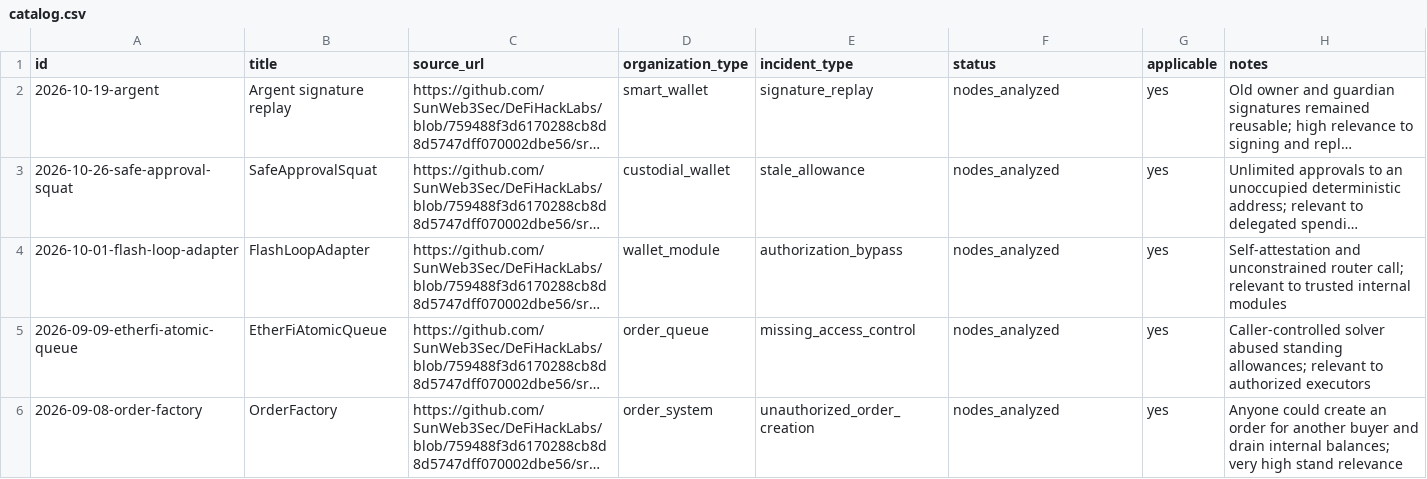
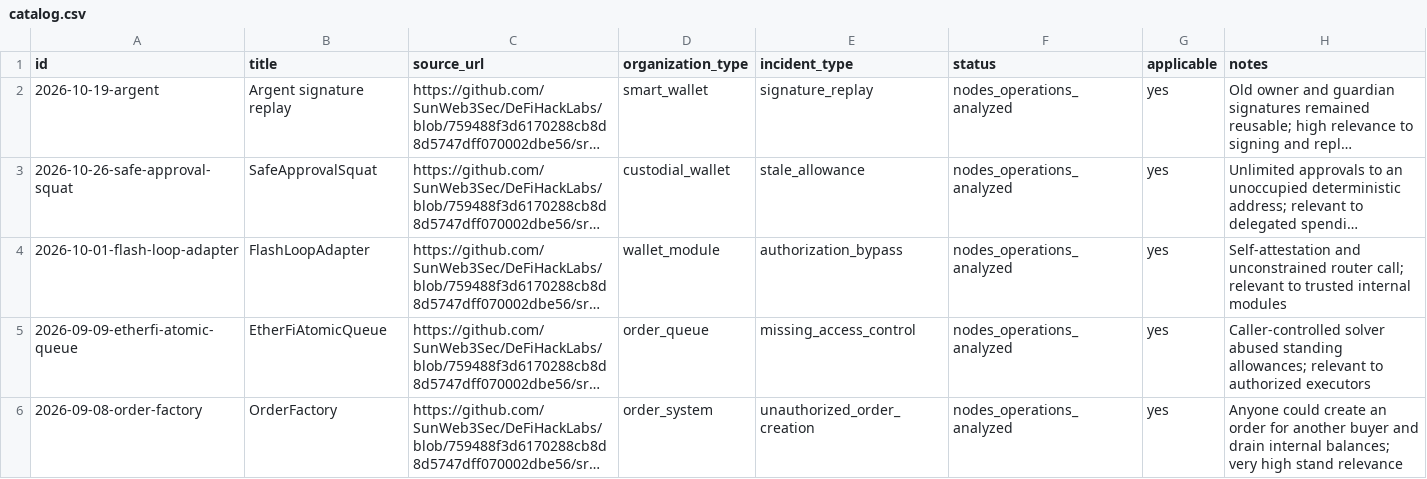
Before and after one commit to Akim567/Agent-based_testing_of_a_bank-s_DeFi_infrastructure, a CSV file: data/incidents/catalog.csv, drawn as a sheet; long unchanged cells end in …; the diff names each change by its address in the sheet, - before the commit and + after, or states it on an @@ line.

```diff
--- a/data/incidents/catalog.csv
+++ b/data/incidents/catalog.csv
-F2:F6 (status): nodes_analyzed
+F2:F6 (status): nodes_operations_analyzed
```
Also changed, not shown: 2 other files.
